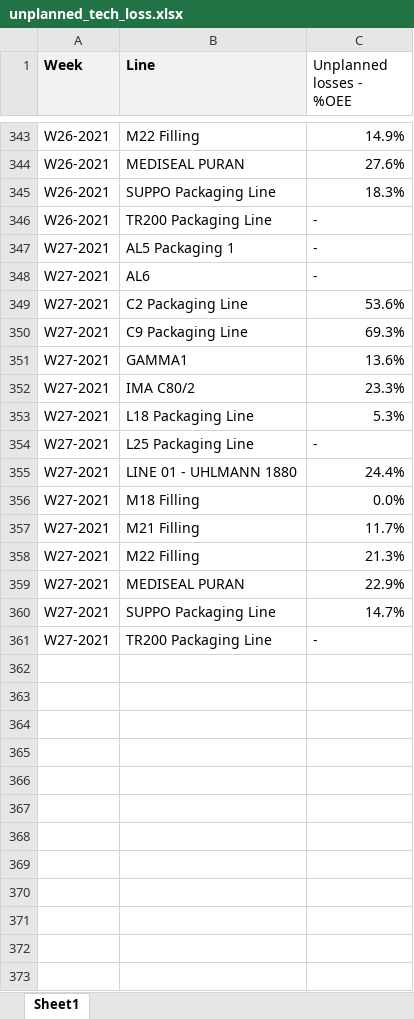
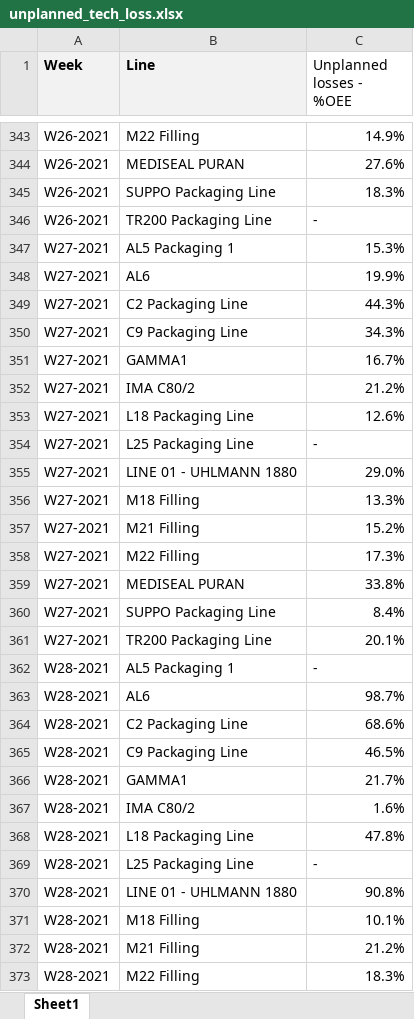
Before and after one commit to githubchinny/raceDashboard, an Excel workbook: Race Dashboard data/unplanned_tech_loss.xlsx, sheet Sheet1, drawn as a sheet; only a part is shown, gaps mark what is left out; values as stored, in another font and other column widths than the file's, no borders; the diff covers the shown part only; the diff names each change by its address in the sheet, - before the commit and + after, or states it on an @@ line.

```diff
--- a/Race Dashboard data/unplanned_tech_loss.xlsx (sheet Sheet1)
+++ b/Race Dashboard data/unplanned_tech_loss.xlsx (sheet Sheet1)
-C347 (Unplanned losses - %OEE): -
+C347 (Unplanned losses - %OEE): 15.3%
-C348 (Unplanned losses - %OEE): -
+C348 (Unplanned losses - %OEE): 19.9%
-C349 (Unplanned losses - %OEE): 53.6%
+C349 (Unplanned losses - %OEE): 44.3%
-C350 (Unplanned losses - %OEE): 69.3%
+C350 (Unplanned losses - %OEE): 34.3%
-C351 (Unplanned losses - %OEE): 13.6%
+C351 (Unplanned losses - %OEE): 16.7%
-C352 (Unplanned losses - %OEE): 23.3%
+C352 (Unplanned losses - %OEE): 21.2%
-C353 (Unplanned losses - %OEE): 5.3%
+C353 (Unplanned losses - %OEE): 12.6%
-C355 (Unplanned losses - %OEE): 24.4%
+C355 (Unplanned losses - %OEE): 29.0%
-C356 (Unplanned losses - %OEE): 0.0%
+C356 (Unplanned losses - %OEE): 13.3%
-C357 (Unplanned losses - %OEE): 11.7%
+C357 (Unplanned losses - %OEE): 15.2%
-C358 (Unplanned losses - %OEE): 21.3%
+C358 (Unplanned losses - %OEE): 17.3%
-C359 (Unplanned losses - %OEE): 22.9%
+C359 (Unplanned losses - %OEE): 33.8%
-C360 (Unplanned losses - %OEE): 14.7%
+C360 (Unplanned losses - %OEE): 8.4%
-C361 (Unplanned losses - %OEE): -
+C361 (Unplanned losses - %OEE): 20.1%
+row 362: W28-2021 | AL5 Packaging 1 | -
+row 363: W28-2021 | AL6 | 98.7%
+row 364: W28-2021 | C2 Packaging Line | 68.6%
+row 365: W28-2021 | C9 Packaging Line | 46.5%
+row 366: W28-2021 | GAMMA1 | 21.7%
+row 367: W28-2021 | IMA C80/2 | 1.6%
+row 368: W28-2021 | L18 Packaging Line | 47.8%
+row 369: W28-2021 | L25 Packaging Line | -
+row 370: W28-2021 | LINE 01 - UHLMANN 1880 | 90.8%
+row 371: W28-2021 | M18 Filling | 10.1%
+row 372: W28-2021 | M21 Filling | 21.2%
+row 373: W28-2021 | M22 Filling | 18.3%
```
Also changed, not shown: 3 added rows and 1 edited cell elsewhere in this sheet, Race Dashboard data/Nominations Category Scoring.xlsx, Race Dashboard data/OEE.xlsx, 3 other files.
